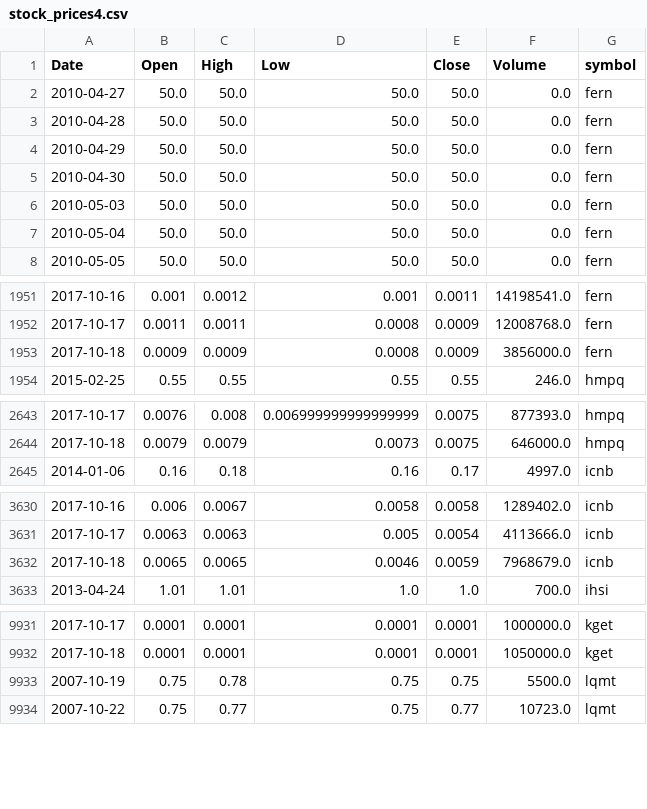
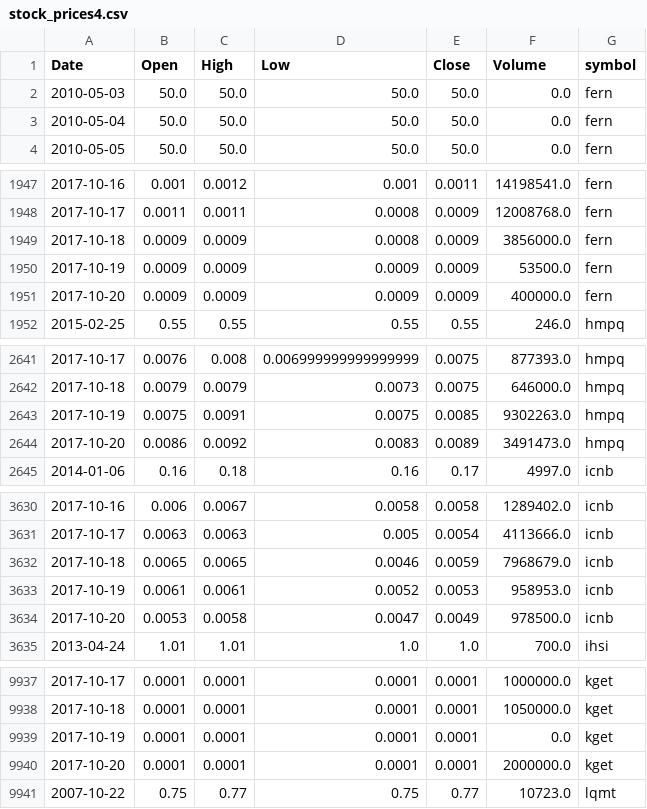
Before and after one commit to schustda/small_cap_predictor, a CSV file: data/tables/stock_prices4.csv, drawn as a sheet; only a part is shown, gaps mark what is left out; the diff covers the shown part only.

Commit message:
updated data

```diff
--- a/data/tables/stock_prices4.csv
+++ b/data/tables/stock_prices4.csv
@@ -1,6 +1,2 @@
 Date,Open,High,Low,Close,Volume,symbol
-2010-04-27,50.0,50.0,50.0,50.0,0.0,fern
-2010-04-28,50.0,50.0,50.0,50.0,0.0,fern
-2010-04-29,50.0,50.0,50.0,50.0,0.0,fern
-2010-04-30,50.0,50.0,50.0,50.0,0.0,fern
 2010-05-03,50.0,50.0,50.0,50.0,0.0,fern
@@ -1953,2 +1949,4 @@ Date,Open,High,Low,Close,Volume,symbol
 2017-10-18,0.0009,0.0009,0.0008,0.0009,3856000.0,fern
+2017-10-19,0.0009,0.0009,0.0009,0.0009,53500.0,fern
+2017-10-20,0.0009,0.0009,0.0009,0.0009,400000.0,fern
 2015-02-25,0.55,0.55,0.55,0.55,246.0,hmpq
@@ -2644,2 +2642,4 @@ Date,Open,High,Low,Close,Volume,symbol
 2017-10-18,0.0079,0.0079,0.0073,0.0075,646000.0,hmpq
+2017-10-19,0.0075,0.0091,0.0075,0.0085,9302263.0,hmpq
+2017-10-20,0.0086,0.0092,0.0083,0.0089,3491473.0,hmpq
 2014-01-06,0.16,0.18,0.16,0.17,4997.0,icnb
@@ -3632,2 +3632,4 @@ Date,Open,High,Low,Close,Volume,symbol
 2017-10-18,0.0065,0.0065,0.0046,0.0059,7968679.0,icnb
+2017-10-19,0.0061,0.0061,0.0052,0.0053,958953.0,icnb
+2017-10-20,0.0053,0.0058,0.0047,0.0049,978500.0,icnb
 2013-04-24,1.01,1.01,1.0,1.0,700.0,ihsi
@@ -9932,3 +9938,4 @@ Date,Open,High,Low,Close,Volume,symbol
 2017-10-18,0.0001,0.0001,0.0001,0.0001,1050000.0,kget
-2007-10-19,0.75,0.78,0.75,0.75,5500.0,lqmt
+2017-10-19,0.0001,0.0001,0.0001,0.0001,0.0,kget
+2017-10-20,0.0001,0.0001,0.0001,0.0001,2000000.0,kget
 2007-10-22,0.75,0.77,0.75,0.77,10723.0,lqmt
```
Also changed, not shown: 5 added rows and 13 edited cells elsewhere in this file, data/tables/stock_prices1.csv, data/tables/stock_prices2.csv, 8 other files.
